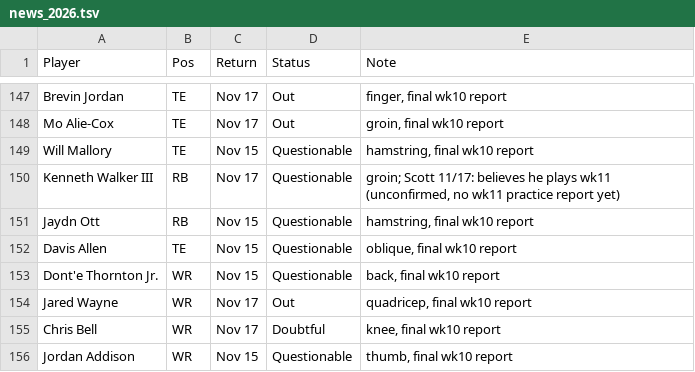
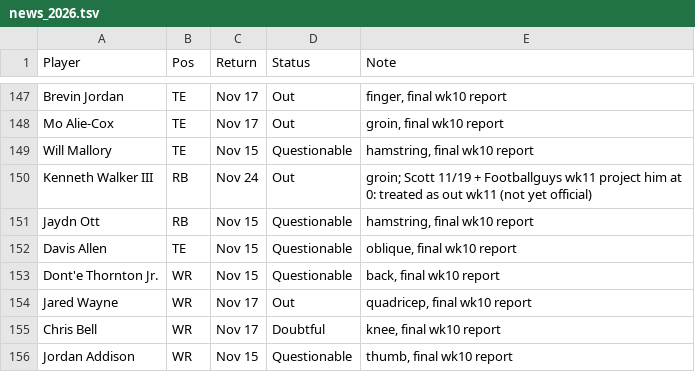
Before and after one commit to scottrshapiro78-cmyk/Fantasy-Football, a TSV file: data/input/news_2026.tsv, drawn as a sheet; only a part is shown, gaps mark what is left out.

```diff
--- a/data/input/news_2026.tsv
+++ b/data/input/news_2026.tsv
@@ -149,3 +149,3 @@ Mo Alie-Cox	TE	Nov 17	Out	groin, final wk10 report
 Will Mallory	TE	Nov 15	Questionable	hamstring, final wk10 report
-Kenneth Walker III	RB	Nov 17	Questionable	groin; Scott 11/17: believes he plays wk11 (unconfirmed, no wk11 practice report yet)
+Kenneth Walker III	RB	Nov 24	Out	groin; Scott 11/19 + Footballguys wk11 project him at 0: treated as out wk11 (not yet official)
 Jaydn Ott	RB	Nov 15	Questionable	hamstring, final wk10 report
```
Also changed, not shown: data/tracking/weekly_2026_wk11_burbs.csv, data/tracking/weekly_2026_wk11_cbs.csv.
